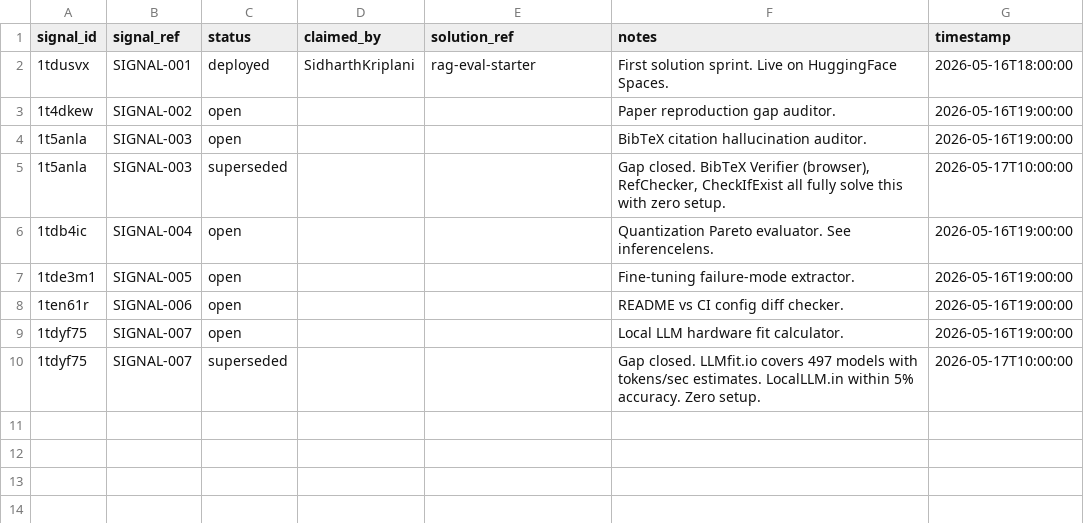
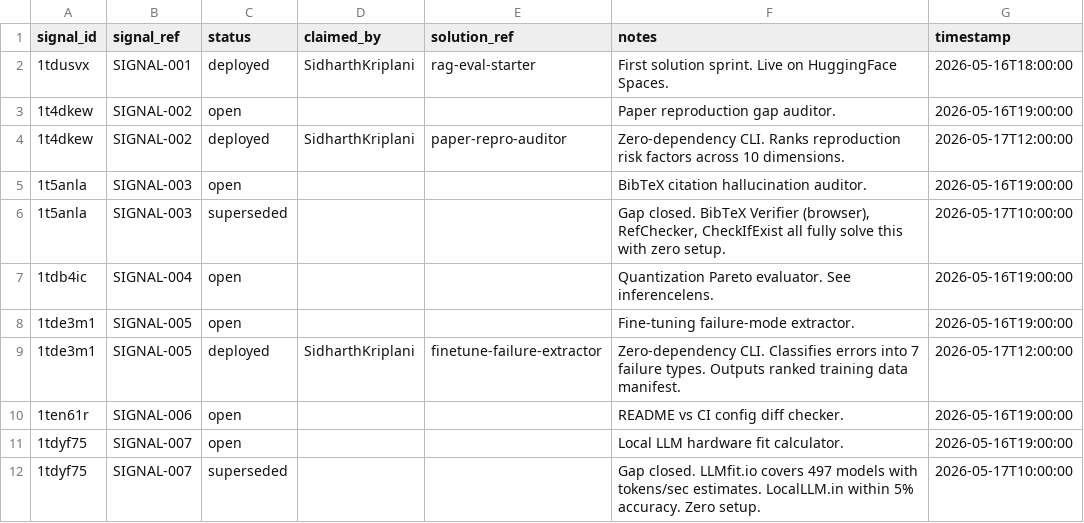
Before and after one commit to SidharthKriplani/artha, a CSV file: data/signal_tracker.csv, drawn as a sheet; the diff names each change by its address in the sheet, - before the commit and + after, or states it on an @@ line.

Commit message:
Deploy SIGNAL-002 paper-repro-auditor and SIGNAL-005 finetune-failure-extractor
SIGNAL-002: paper-repro-auditor
- CLI tool: paper config + your config → ranked reproduction risk factors
- 10 risk dimensions (seed, splits, normalization, metric, augmentation,
  checkpoint, optimizer, batch size, training duration, hardware)
- Supports interactive prompts and JSON file mode
- Zero dependencies, pure Python 3.10+

SIGNAL-005: finetune-failure-extractor
- CLI tool: eval output → ranked failure mode manifest
- 7 failure types (wrong operator, off-by-one, reasoning gap, factual gap,
  format error, instruction following, overconfidence)
- Reads CSV / JSON / JSONL eval output
- Zero dependencies, pure Python 3.10+

```diff
--- a/data/signal_tracker.csv
+++ b/data/signal_tracker.csv
+row 4: 1t4dkew | SIGNAL-002 | deployed | SidharthKriplani | paper-repro-auditor | Zero-dependency CLI. Ranks reproduction risk factors across 10 dimensions. | 2026-05-17T12:00:00
+row 9: 1tde3m1 | SIGNAL-005 | deployed | SidharthKriplani | finetune-failure-extractor | Zero-dependency CLI. Classifies errors into 7 failure types. Outputs ranked training data manifest. | 2026-05-17T12:00:00
```
Also changed, not shown: 18 other files.
